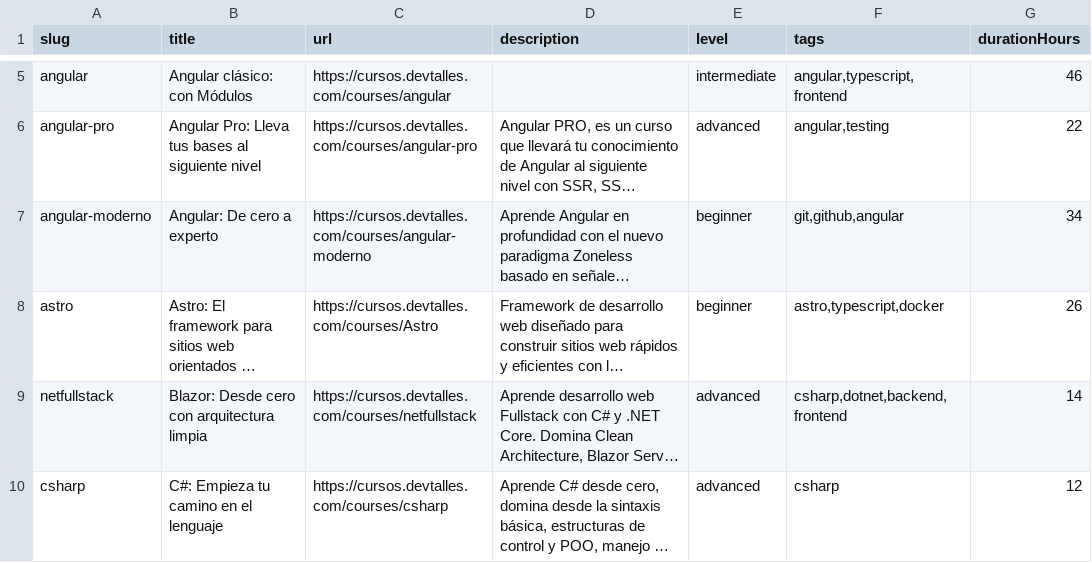
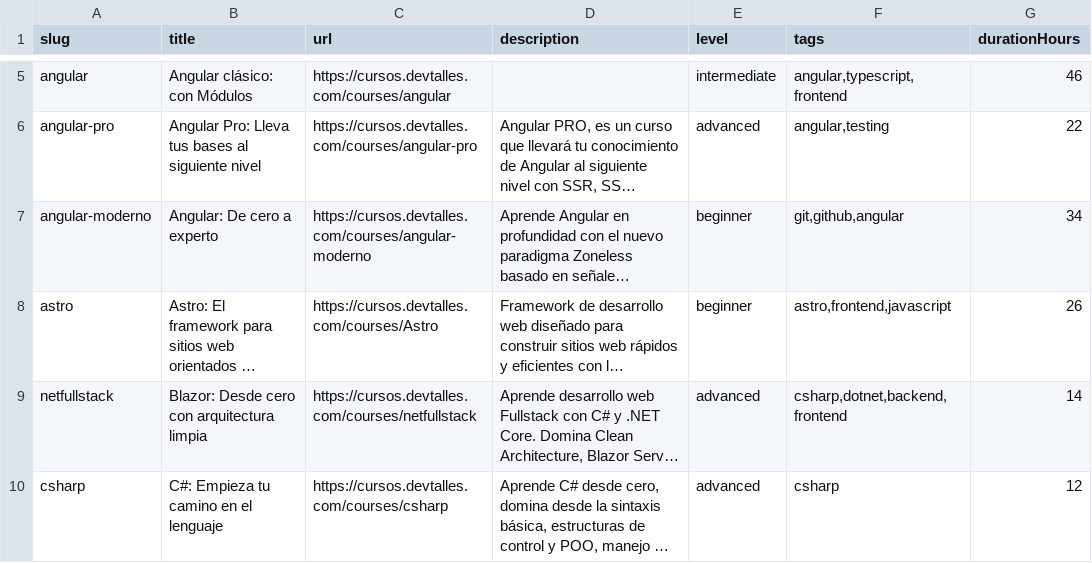
Before and after one commit to CARLOSBA90/team-baymax-code-quest-2026, a CSV file: backend/prisma/seed/courses.csv, drawn as a sheet; only a part is shown, gaps mark what is left out; long unchanged cells end in …; the diff covers the shown part only; the diff names each change by its address in the sheet, - before the commit and + after, or states it on an @@ line.

Commit message:
fix(catalog): corregir tags de cursos con skill principal errónea
Vue de cero a experto, Node.js de cero a experto, Nest GraphQL y Astro tenían tags del scraper que dejaban su skill principal por debajo de 0.4 (Vue quedaba con TESTING). Ahora Vue y Astro tienen FRONTEND 0.67, y Node.js y Nest GraphQL tienen BACKEND 0.75.

```diff
--- a/backend/prisma/seed/courses.csv
+++ b/backend/prisma/seed/courses.csv
-F8 (tags): astro,typescript,docker
+F8 (tags): astro,frontend,javascript
```
Also changed, not shown: 3 edited cells elsewhere in this file.
